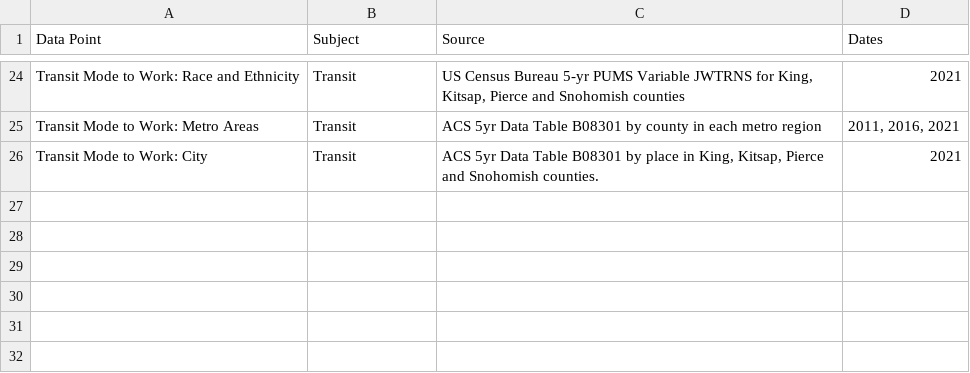
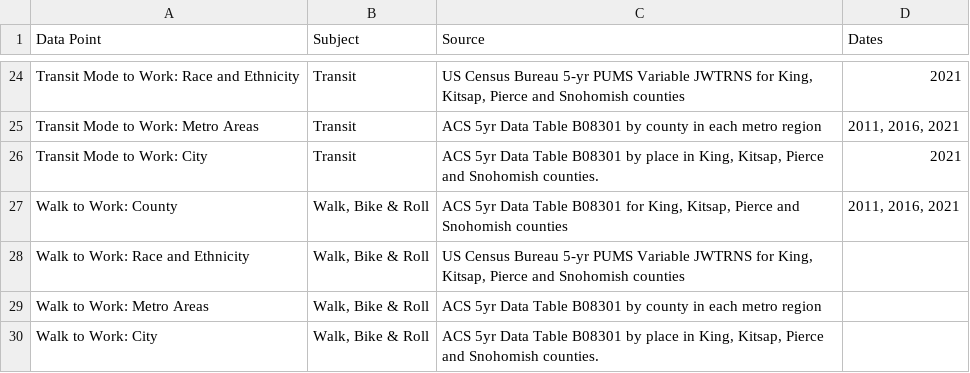
Before and after one commit to psrc/rtp-dashboard, a CSV file: data/source_information.csv, drawn as a sheet; only a part is shown, gaps mark what is left out; the diff names each change by its address in the sheet, - before the commit and + after, or states it on an @@ line.

```diff
--- a/data/source_information.csv
+++ b/data/source_information.csv
+row 27: Walk to Work: County | Walk, Bike & Roll | ACS 5yr Data Table B08301 for King, Kitsap, Pierce and Snohomish counties | 2011, 2016, 2021
+row 28: Walk to Work: Race and Ethnicity | Walk, Bike & Roll | US Census Bureau 5-yr PUMS Variable JWTRNS for King, Kitsap, Pierce and Snohomish counties
+row 29: Walk to Work: Metro Areas | Walk, Bike & Roll | ACS 5yr Data Table B08301 by county in each metro region
+row 30: Walk to Work: City | Walk, Bike & Roll | ACS 5yr Data Table B08301 by place in King, Kitsap, Pierce and Snohomish counties.
```
Also changed, not shown: data/left_panel_information.csv, data/page_text.csv, 5 other files.
